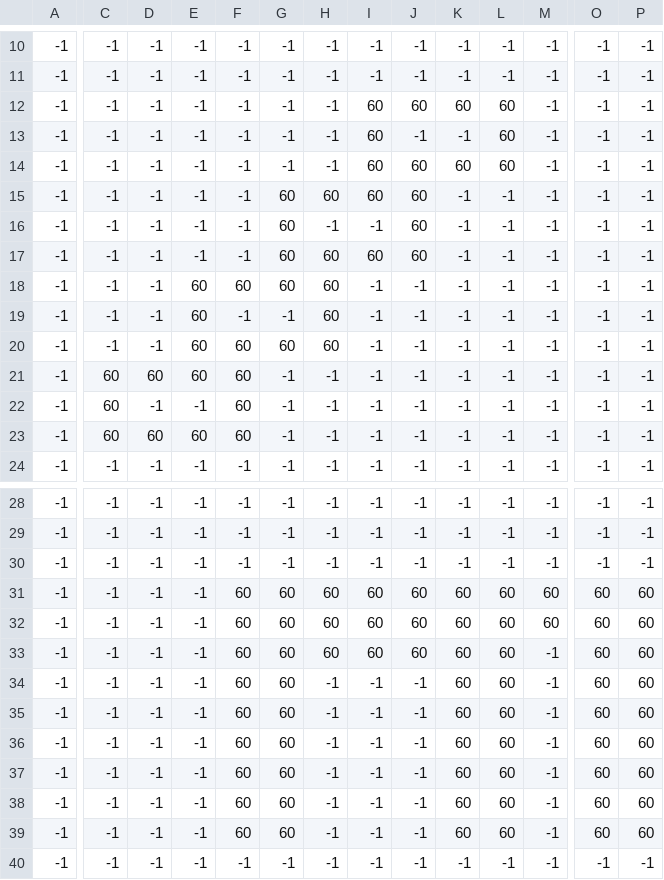
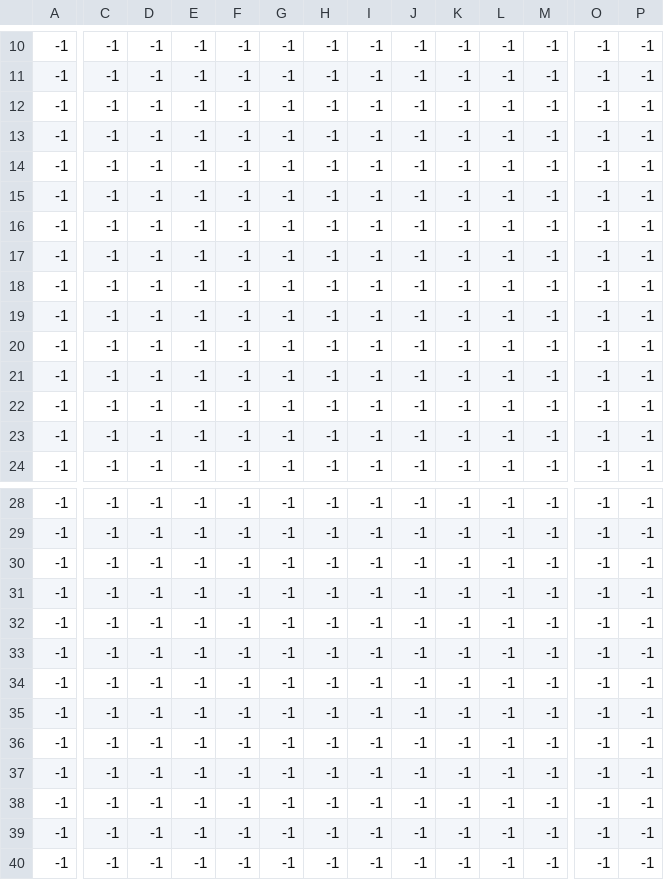
Before and after one commit to RMC-Junk-Software/Cadet-Chronicles, a CSV file: Levels/4/Level4_indoor.csv, drawn as a sheet; only a part is shown, gaps mark what is left out; the diff covers the shown part only; the diff names each change by its address in the sheet, - before the commit and + after, or states it on an @@ line.

Commit message:
level 4 floor and background tiles slight changes made

```diff
--- a/Levels/4/Level4_indoor.csv
+++ b/Levels/4/Level4_indoor.csv
-I12:I15: 60
+I12:I15: -1
-J12: 60
+J12: -1
-K12: 60
+K12: -1
-L12:L14: 60
+L12:L14: -1
-J14:J17: 60
+J14:J17: -1
-K14: 60
+K14: -1
-G15:G18: 60
+G15:G18: -1
-H15: 60
+H15: -1
-H17:H20: 60
+H17:H20: -1
-I17: 60
+I17: -1
-E18:E21: 60
+E18:E21: -1
-F18: 60
+F18: -1
-F20:F23: 60
+F20:F23: -1
-G20: 60
+G20: -1
-C21:C23: 60
+C21:C23: -1
-D21: 60
+D21: -1
-D23: 60
+D23: -1
-E23: 60
+E23: -1
-F31:F39: 60
+F31:F39: -1
-G31:G39: 60
+G31:G39: -1
-H31:H33: 60
+H31:H33: -1
-I31:I33: 60
+I31:I33: -1
-J31:J33: 60
+J31:J33: -1
-K31:K39: 60
+K31:K39: -1
-L31:L39: 60
+L31:L39: -1
-M31:M32: 60
+M31:M32: -1
-O31:O39: 60
+O31:O39: -1
-P31:P39: 60
+P31:P39: -1
```
Also changed, not shown: 2 edited cells elsewhere in this file, 1 other file.
